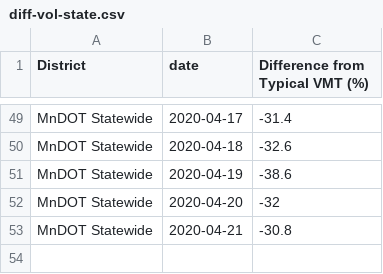
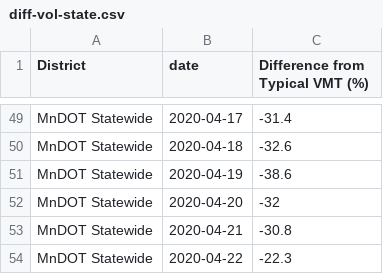
Before and after one commit to Metropolitan-Council/loop-sensor-trends, a CSV file: output/diff-vol-state.csv, drawn as a sheet; only a part is shown, gaps mark what is left out.

```diff
--- a/output/diff-vol-state.csv
+++ b/output/diff-vol-state.csv
@@ -53 +53,2 @@ MnDOT Statewide,2020-04-20,-32
 MnDOT Statewide,2020-04-21,-30.8
+MnDOT Statewide,2020-04-22,-22.3
```
Also changed, not shown: covid.traffic.trends/data-raw/pred-and-act-vol-region.csv, output/pred-and-act-vol-region.csv, 5 other files.
